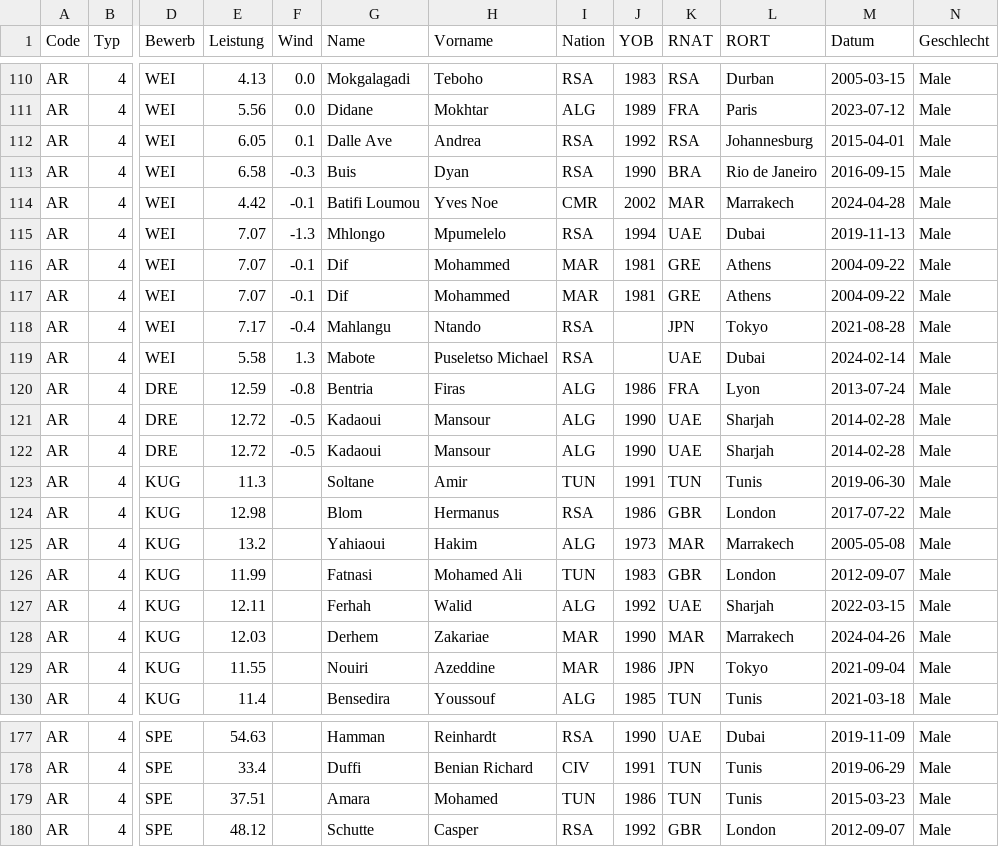
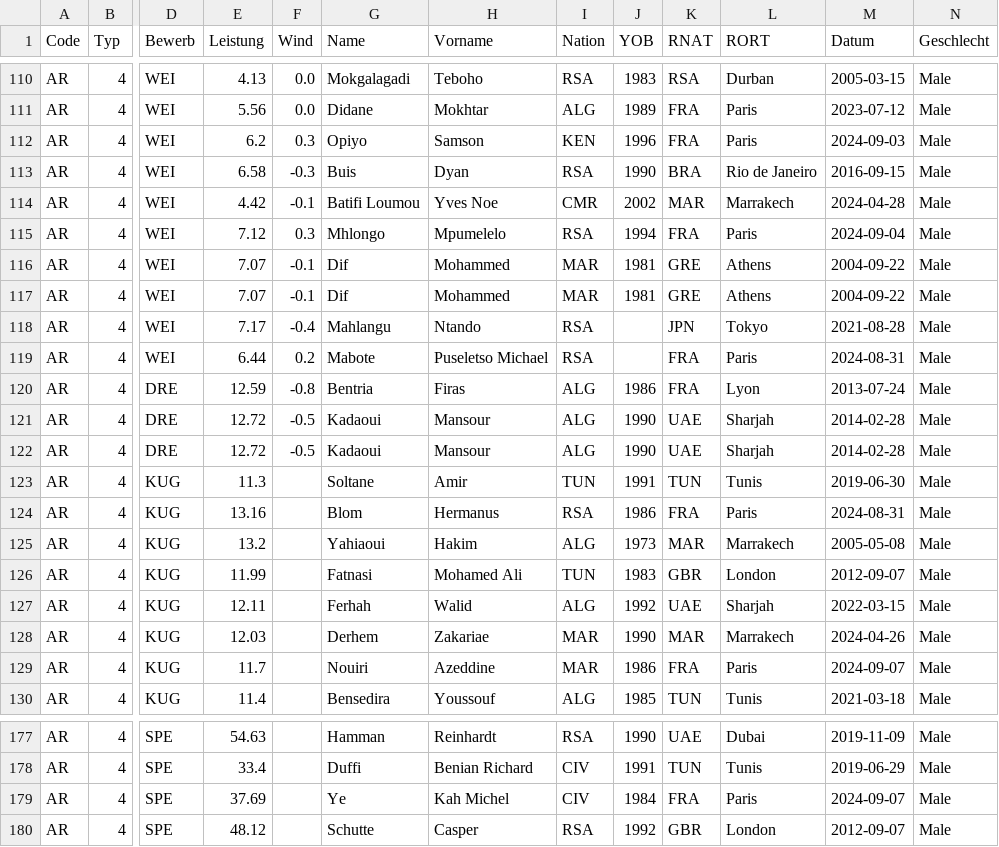
Before and after one commit to nimarion/para-records, a CSV file: records/africa.csv, drawn as a sheet; only a part is shown, gaps mark what is left out; the diff covers the shown part only; the diff names each change by its address in the sheet, - before the commit and + after, or states it on an @@ line.

```diff
--- a/records/africa.csv
+++ b/records/africa.csv
-E112 (Leistung): 6.05
+E112 (Leistung): 6.2
-F112 (Wind): 0.1
+F112 (Wind): 0.3
-G112 (Name): Dalle Ave
+G112 (Name): Opiyo
-H112 (Vorname): Andrea
+H112 (Vorname): Samson
-I112 (Nation): RSA
+I112 (Nation): KEN
-J112 (YOB): 1992
+J112 (YOB): 1996
-K112 (RNAT): RSA
+K112 (RNAT): FRA
-L112 (RORT): Johannesburg
+L112 (RORT): Paris
-M112 (Datum): 2015-04-01
+M112 (Datum): 2024-09-03
-E115 (Leistung): 7.07
+E115 (Leistung): 7.12
-F115 (Wind): -1.3
+F115 (Wind): 0.3
-K115 (RNAT): UAE
+K115 (RNAT): FRA
-L115 (RORT): Dubai
+L115 (RORT): Paris
-M115 (Datum): 2019-11-13
+M115 (Datum): 2024-09-04
-E119 (Leistung): 5.58
+E119 (Leistung): 6.44
-F119 (Wind): 1.3
+F119 (Wind): 0.2
-K119 (RNAT): UAE
+K119 (RNAT): FRA
-L119 (RORT): Dubai
+L119 (RORT): Paris
-M119 (Datum): 2024-02-14
+M119 (Datum): 2024-08-31
-E124 (Leistung): 12.98
+E124 (Leistung): 13.16
-K124 (RNAT): GBR
+K124 (RNAT): FRA
-L124 (RORT): London
+L124 (RORT): Paris
-M124 (Datum): 2017-07-22
+M124 (Datum): 2024-08-31
-E129 (Leistung): 11.55
+E129 (Leistung): 11.7
-K129 (RNAT): JPN
+K129 (RNAT): FRA
-L129 (RORT): Tokyo
+L129 (RORT): Paris
-M129 (Datum): 2021-09-04
+M129 (Datum): 2024-09-07
-E179 (Leistung): 37.51
+E179 (Leistung): 37.69
-G179 (Name): Amara
+G179 (Name): Ye
-H179 (Vorname): Mohamed
+H179 (Vorname): Kah Michel
-I179 (Nation): TUN
+I179 (Nation): CIV
-J179 (YOB): 1986
+J179 (YOB): 1984
-K179 (RNAT): TUN
+K179 (RNAT): FRA
-L179 (RORT): Tunis
+L179 (RORT): Paris
-M179 (Datum): 2015-03-23
+M179 (Datum): 2024-09-07
```
Also changed, not shown: 126 edited cells elsewhere in this file, records/asia.csv, records/europe.csv, 6 other files.
